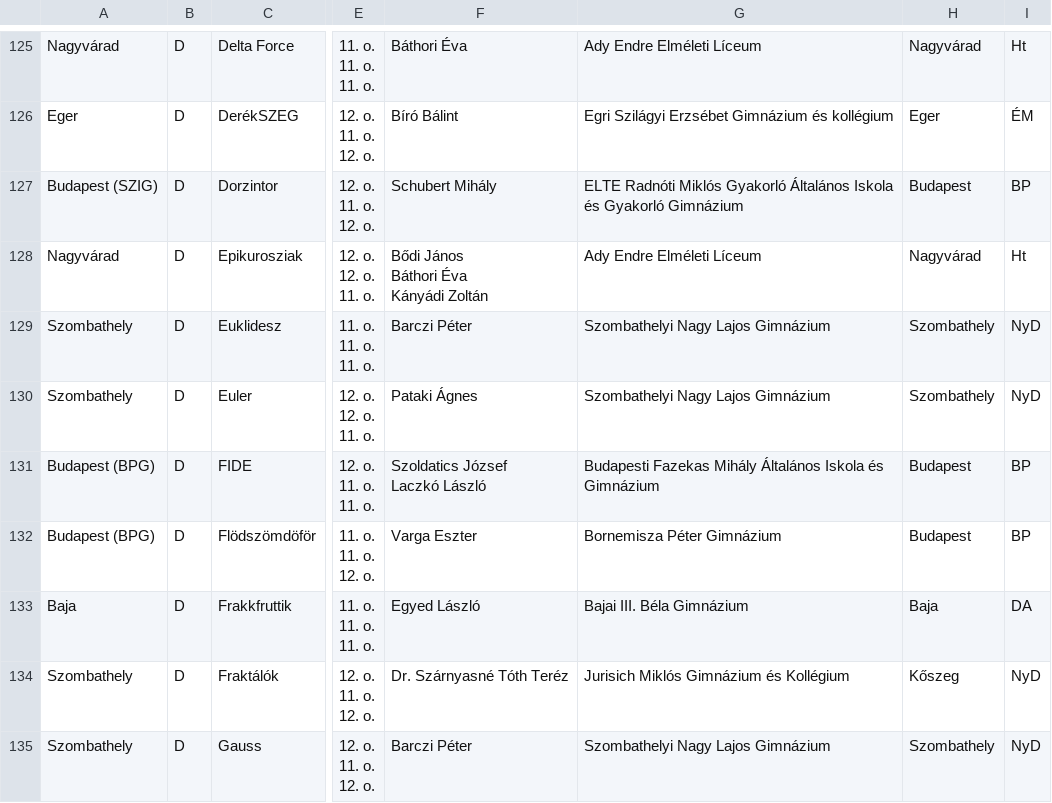
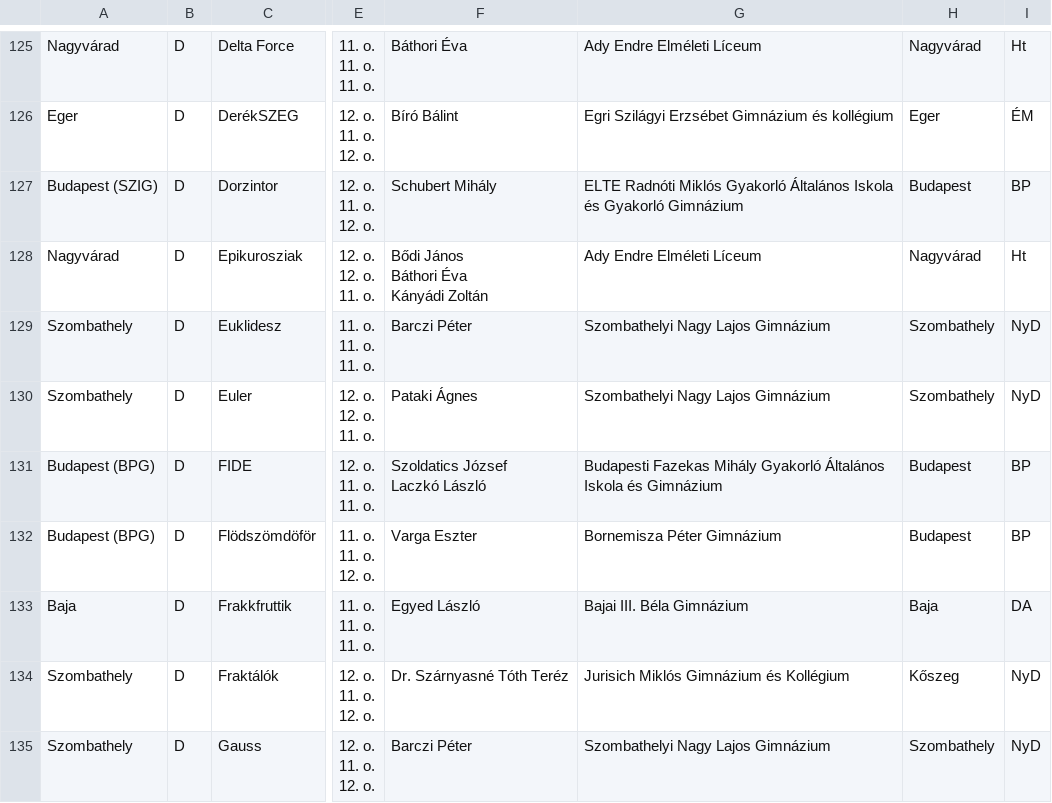
Before and after one commit to czeildi/durer-stat, a CSV file: raw_data/8-cdfk-helyi-pontozo.csv, drawn as a sheet; only a part is shown, gaps mark what is left out; the diff covers the shown part only; the diff names each change by its address in the sheet, - before the commit and + after, or states it on an @@ line.

Commit message:
fix typos in 6h raw data

```diff
--- a/raw_data/8-cdfk-helyi-pontozo.csv
+++ b/raw_data/8-cdfk-helyi-pontozo.csv
-G131: …Fazekas Mihály Általános Iskola…
+G131: …Fazekas Mihály Gyakorló Általános Iskola…
```
Also changed, not shown: 11 edited cells elsewhere in this file.
